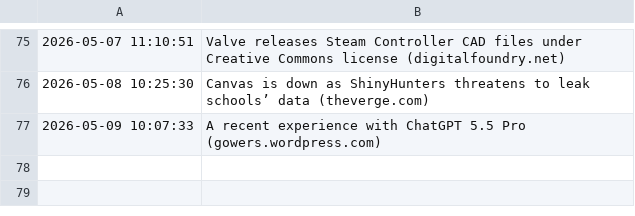
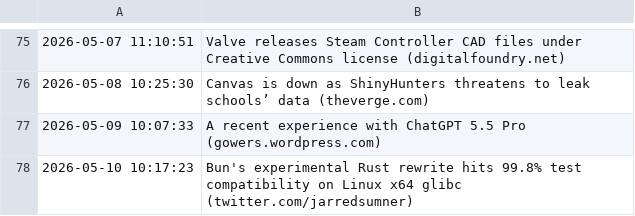
Before and after one commit to Trish0606/daily-web-scraper, a CSV file: log.csv, drawn as a sheet; only a part is shown, gaps mark what is left out; the diff names each change by its address in the sheet, - before the commit and + after, or states it on an @@ line.

```diff
--- a/log.csv
+++ b/log.csv
+row 78: 2026-05-10 10:17:23 | Bun's experimental Rust rewrite hits 99.8% test compatibility on Linux x64 glibc (twitter.com/jarredsumner)
```
